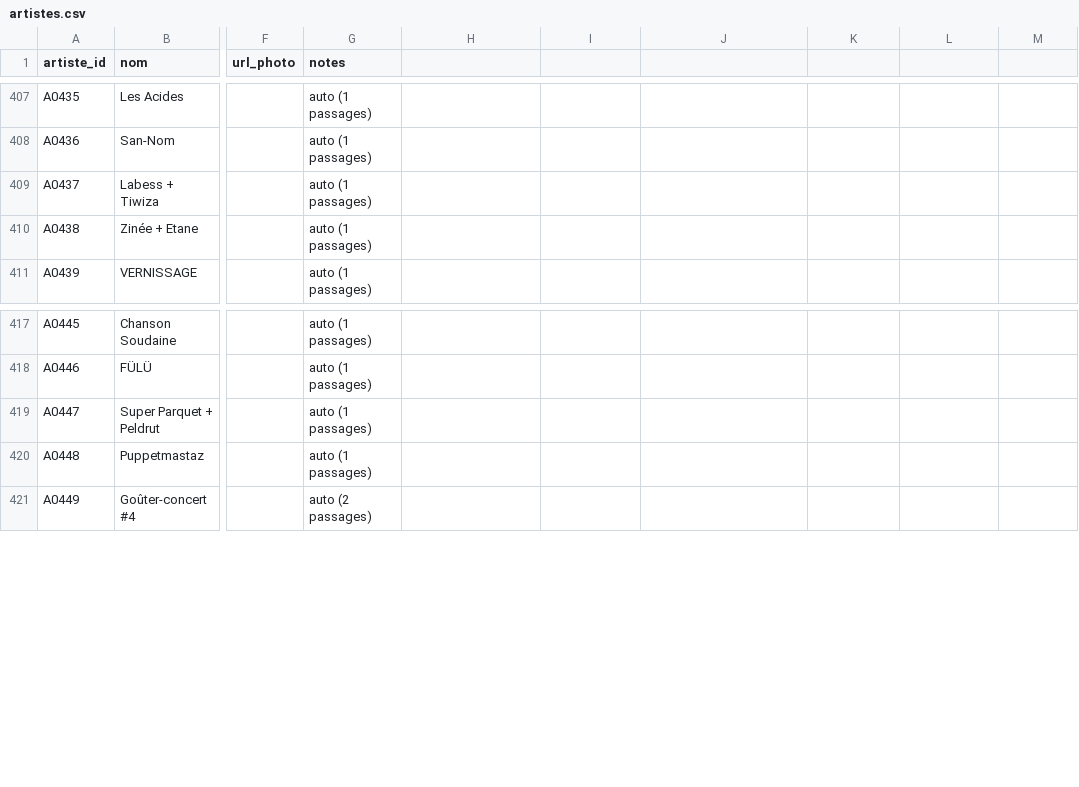
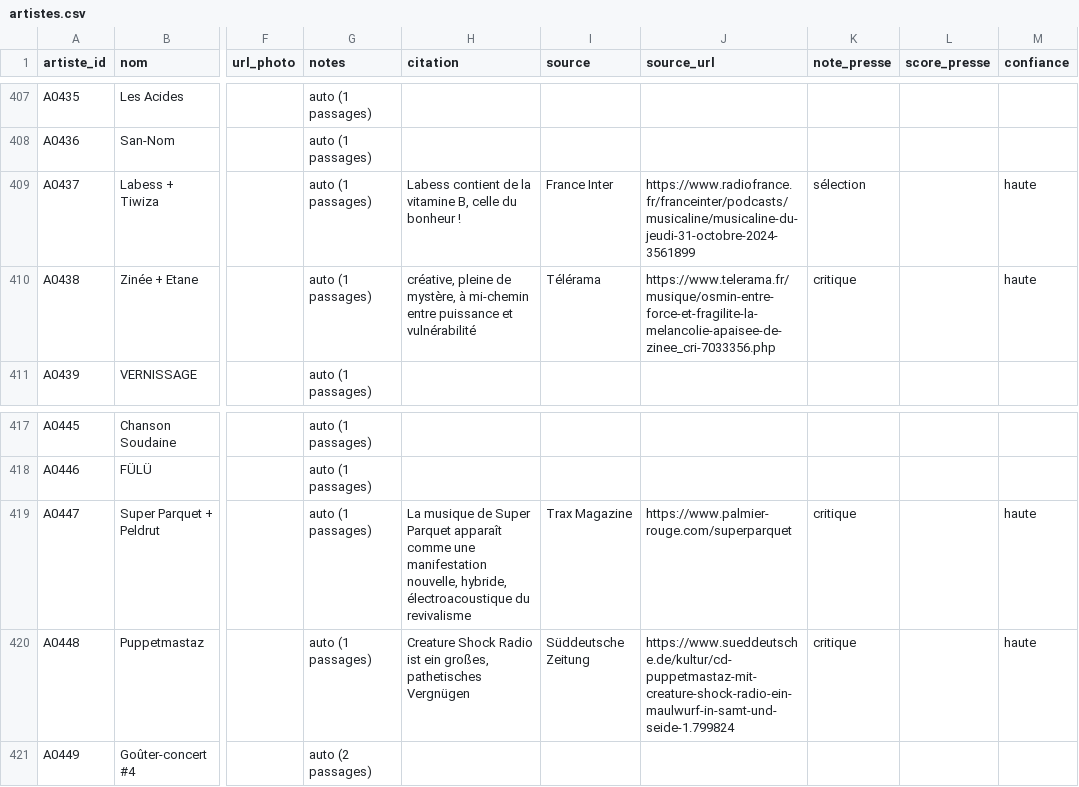
Before and after one commit to edosdat/CultureConnect, a CSV file: data/artistes.csv, drawn as a sheet; only a part is shown, gaps mark what is left out; the diff covers the shown part only; the diff names each change by its address in the sheet, - before the commit and + after, or states it on an @@ line.

Commit message:
data: citations presse musique lot1 fill-empty (11 artistes)

```diff
--- a/data/artistes.csv
+++ b/data/artistes.csv
-H1: (empty)
+H1: citation
-I1: (empty)
+I1: source
-J1: (empty)
+J1: source_url
-K1: (empty)
+K1: note_presse
-L1: (empty)
+L1: score_presse
-M1: (empty)
+M1: confiance
-H409 (citation): (empty)
+H409 (citation): Labess contient de la vitamine B, celle du bonheur !
-I409 (source): (empty)
+I409 (source): France Inter
-J409 (source_url): (empty)
+J409 (source_url): https://www.radiofrance.fr/franceinter/podcasts/musicaline/musicaline-du-jeudi-31-octobre-2024-3561899
-K409 (note_presse): (empty)
+K409 (note_presse): sélection
-M409:M410 (confiance): (empty)
+M409:M410 (confiance): haute
-H410 (citation): (empty)
+H410 (citation): créative, pleine de mystère, à mi-chemin entre puissance et vulnérabilité
-I410 (source): (empty)
+I410 (source): Télérama
-J410 (source_url): (empty)
+J410 (source_url): https://www.telerama.fr/musique/osmin-entre-force-et-fragilite-la-melancolie-apaisee-de-zinee_cri-7033356.php
-K410 (note_presse): (empty)
+K410 (note_presse): critique
-H419 (citation): (empty)
+H419 (citation): La musique de Super Parquet apparaît comme une manifestation nouvelle, hybride, électroacoustique du revivalisme
-I419 (source): (empty)
+I419 (source): Trax Magazine
-J419 (source_url): (empty)
+J419 (source_url): https://www.palmier-rouge.com/superparquet
-K419:K420 (note_presse): (empty)
+K419:K420 (note_presse): critique
-M419:M420 (confiance): (empty)
+M419:M420 (confiance): haute
-H420 (citation): (empty)
+H420 (citation): Creature Shock Radio ist ein großes, pathetisches Vergnügen
-I420 (source): (empty)
+I420 (source): Süddeutsche Zeitung
-J420 (source_url): (empty)
+J420 (source_url): https://www.sueddeutsche.de/kultur/cd-puppetmastaz-mit-creature-shock-radio-ein-maulwurf-in-samt-und-seide-1.799824
```
Also changed, not shown: 35 edited cells elsewhere in this file, 4 other files.
